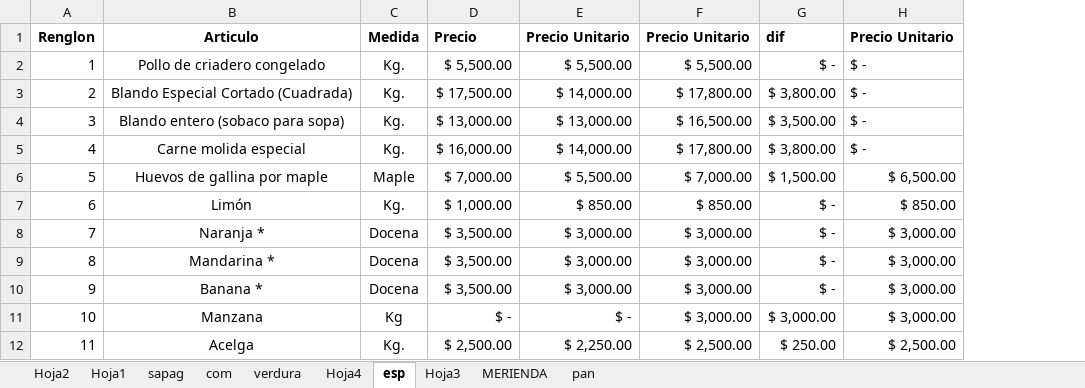
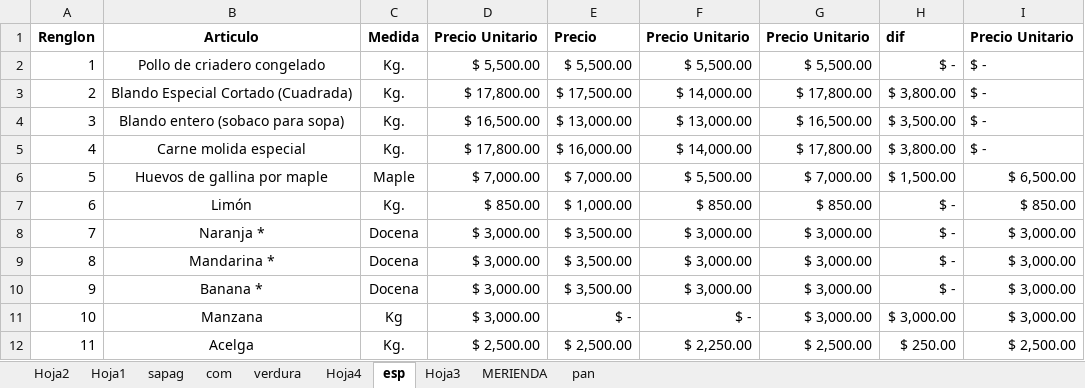
Before and after one commit to OscarBeller/SEPT-DIC, an Excel workbook: PRECIOS MAXIMOS SEPT.xlsx, sheet esp, drawn as a sheet; only a part is shown; values as stored, in another font and other column widths than the file's, no borders; conditional formats not drawn; the diff names each change by its address in the sheet, - before the commit and + after, or states it on an @@ line.

```diff
--- a/PRECIOS MAXIMOS SEPT.xlsx (sheet esp)
+++ b/PRECIOS MAXIMOS SEPT.xlsx (sheet esp)
+column D, rows 1-12: Precio Unitario | $ 5,500.00 | $ 17,800.00 | $ 16,500.00 | $ 17,800.00 | $ 7,000.00 | $ 850.00 | $ 3,000.00 | $ 3,000.00 | $ 3,000.00 | $ 3,000.00 | $ 2,500.00
```
Also changed, not shown: formulas that keep their value, 5 other files.
